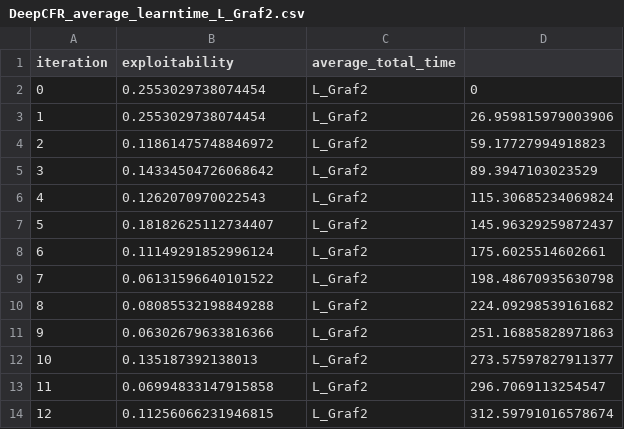
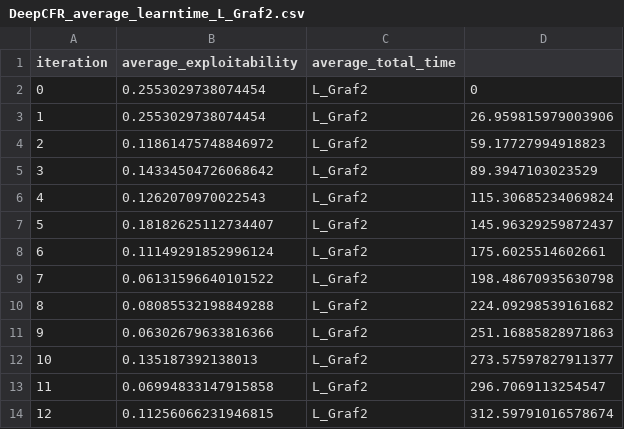
Before and after one commit to WilliamBjornram/Kexet, a CSV file: main/CSV/Graf2/DeepCFR_average_learntime_L_Graf2.csv, drawn as a sheet.

Commit message:
Update DeepCFR_average_learntime_L_Graf2.csv

```diff
--- a/main/CSV/Graf2/DeepCFR_average_learntime_L_Graf2.csv
+++ b/main/CSV/Graf2/DeepCFR_average_learntime_L_Graf2.csv
@@ -1,2 +1,2 @@
-iteration,exploitability,average_total_time
+iteration,average_exploitability,average_total_time
 0,0.2553029738074454,L_Graf2,0
```
